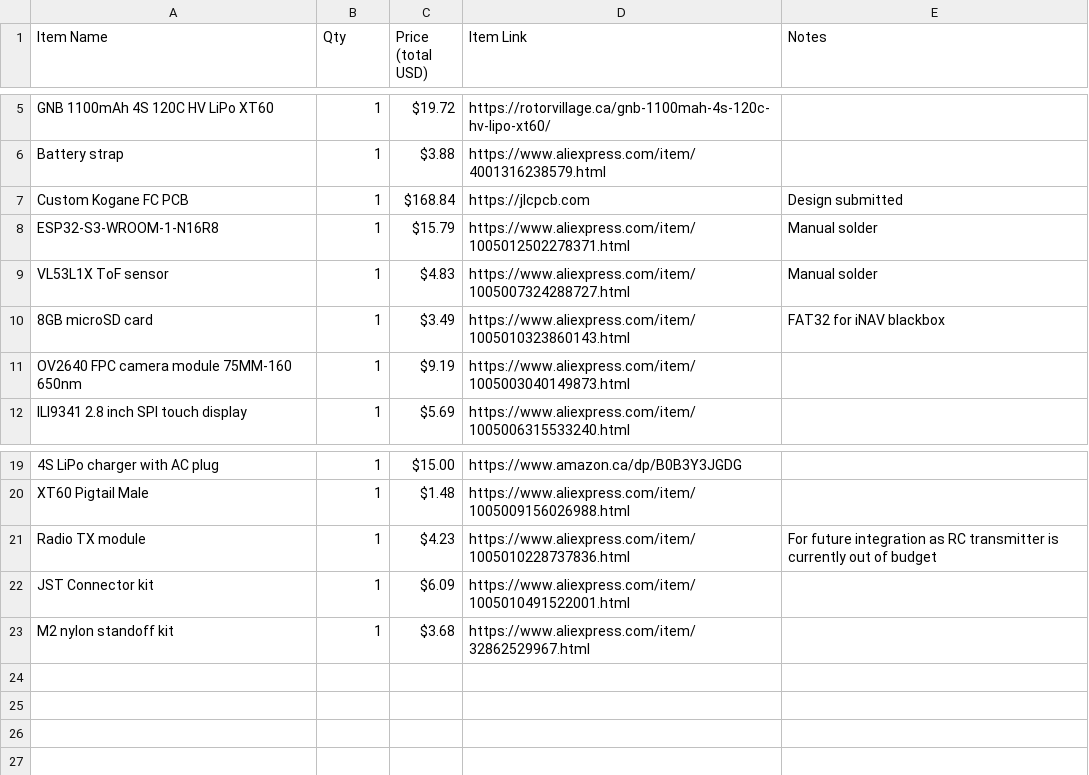
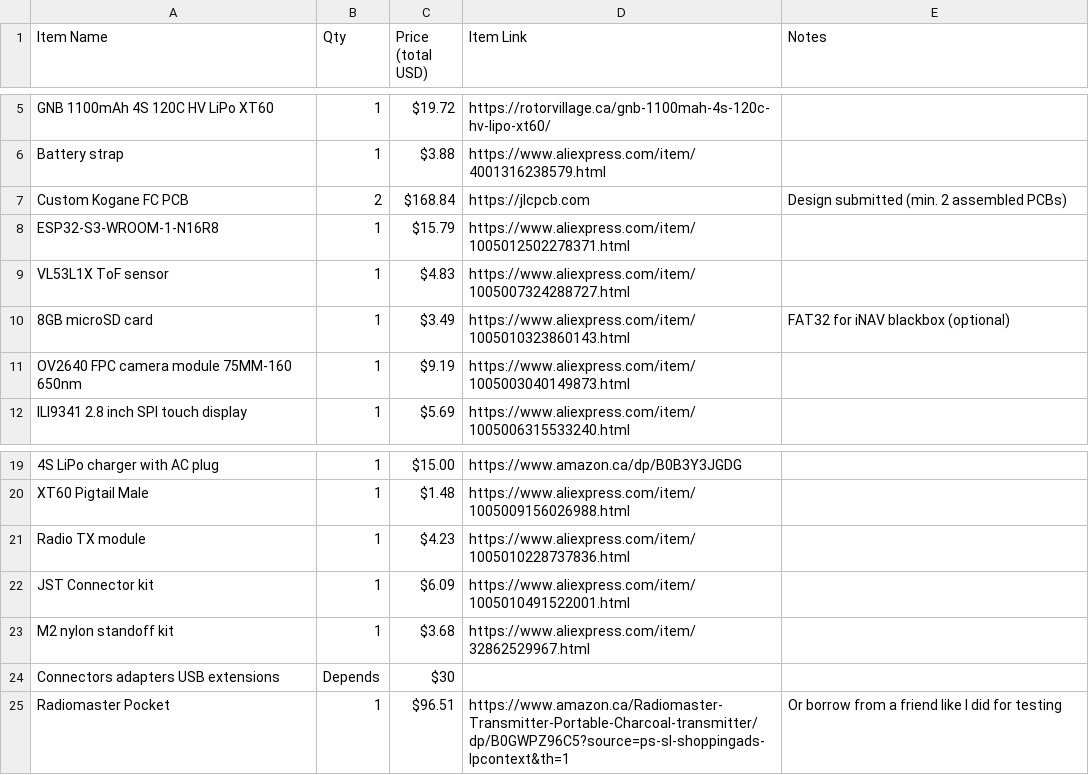
Before and after one commit to Sujay-Golla/koganeee, a CSV file: BOM.csv, drawn as a sheet; only a part is shown, gaps mark what is left out; the diff names each change by its address in the sheet, - before the commit and + after, or states it on an @@ line.

Commit message:
Modify BOM.csv with new quantities and items
Updated quantities and added optional items in BOM.

```diff
--- a/BOM.csv
+++ b/BOM.csv
-B7 (Qty): 1
+B7 (Qty): 2
-E7 (Notes): Design submitted
+E7 (Notes): Design submitted (min. 2 assembled PCBs)
-E8:E9 (Notes): Manual solder
+E8:E9 (Notes): (empty)
-E10 (Notes): FAT32 for iNAV blackbox
+E10 (Notes): FAT32 for iNAV blackbox (optional)
-E21 (Notes): For future integration as RC transmitter is currently out of budget
+E21 (Notes): (empty)
+row 24: Connectors adapters USB extensions | Depends | $30
+row 25: Radiomaster Pocket | 1 | $96.51 | https://www.amazon.ca/Radiomaster-Transmitter-Portable-Charcoal-transmitter/dp/B0GWPZ96C5?source=ps-sl-shoppingads-lpcontext&th=1 | Or borrow from a friend like I did for testing
```
